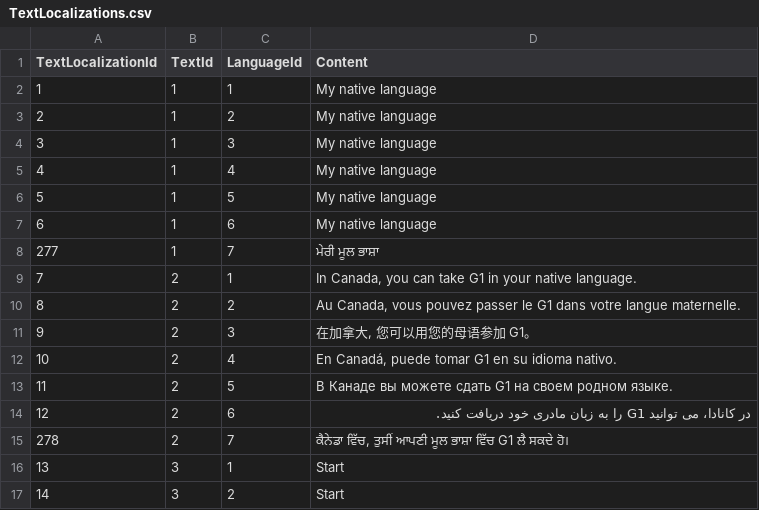
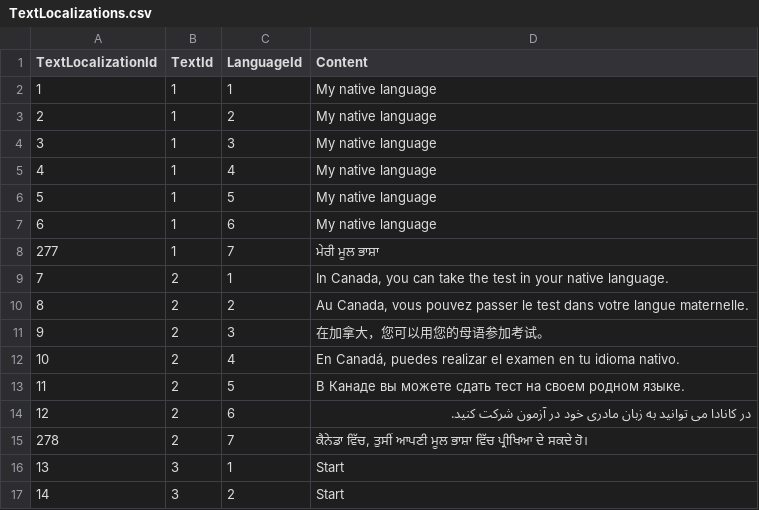
Before and after one commit to dispelpowerone/quiz-dataset-tools, a CSV file: bootstrap_data/TextLocalizations.csv, drawn as a sheet; only a part is shown.

Commit message:
Fix bootstrap texts

```diff
--- a/bootstrap_data/TextLocalizations.csv
+++ b/bootstrap_data/TextLocalizations.csv
@@ -8,9 +8,9 @@ TextLocalizationId,TextId,LanguageId,Content
 277,1,7,ਮੇਰੀ ਮੂਲ ਭਾਸ਼ਾ
-7,2,1,"In Canada, you can take G1 in your native language."
-8,2,2,"Au Canada, vous pouvez passer le G1 dans votre langue maternelle."
-9,2,3,"在加拿大, 您可以用您的母语参加 G1。"
-10,2,4,"En Canadá, puede tomar G1 en su idioma nativo."
-11,2,5,В Канаде вы можете сдать G1 на своем родном языке.
-12,2,6,در کانادا، می توانید G1 را به زبان مادری خود دریافت کنید.
-278,2,7,"ਕੈਨੇਡਾ ਵਿੱਚ, ਤੁਸੀਂ ਆਪਣੀ ਮੂਲ ਭਾਸ਼ਾ ਵਿੱਚ G1 ਲੈ ਸਕਦੇ ਹੋ।"
+7,2,1,"In Canada, you can take the test in your native language."
+8,2,2,"Au Canada, vous pouvez passer le test dans votre langue maternelle."
+9,2,3,"在加拿大，您可以用您的母语参加考试。"
+10,2,4,"En Canadá, puedes realizar el examen en tu idioma nativo."
+11,2,5,В Канаде вы можете сдать тест на своем родном языке.
+12,2,6,در کانادا می توانید به زبان مادری خود در آزمون شرکت کنید.
+278,2,7,"ਕੈਨੇਡਾ ਵਿੱਚ, ਤੁਸੀਂ ਆਪਣੀ ਮੂਲ ਭਾਸ਼ਾ ਵਿੱਚ ਪ੍ਰੀਖਿਆ ਦੇ ਸਕਦੇ ਹੋ।"
 13,3,1,Start
```
